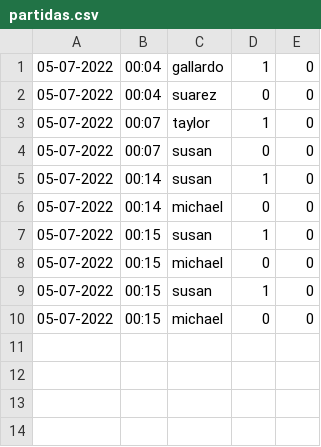
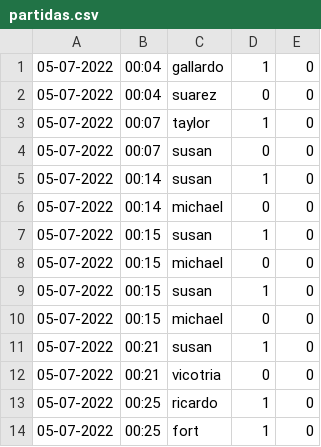
Before and after one commit to lautiland/TP2-ALGO1, a CSV file: partidas.csv, drawn as a sheet.

```diff
--- a/partidas.csv
+++ b/partidas.csv
@@ -10 +10,5 @@
 05-07-2022,00:15,michael,0,0
+05-07-2022,00:21,susan,1,0
+05-07-2022,00:21,vicotria,0,0
+05-07-2022,00:25,ricardo,1,0
+05-07-2022,00:25,fort,1,0
```
Also changed, not shown: 2 other files.
